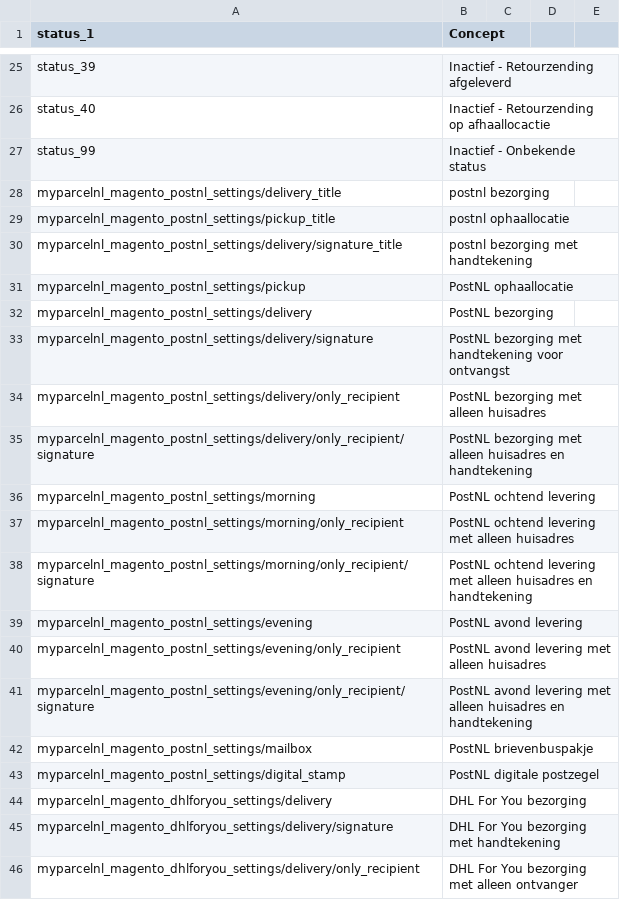
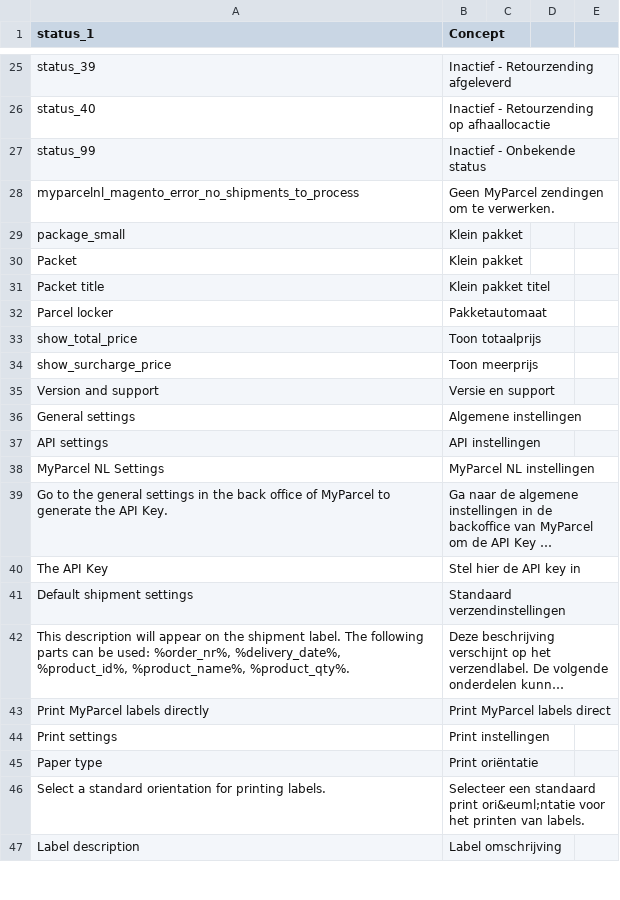
Before and after one commit to myparcelnl/magento, a CSV file: i18n/nl_NL.csv, drawn as a sheet; only a part is shown, gaps mark what is left out; the shorter side is filled out with more unchanged rows; long unchanged cells end in …; the diff covers the shown part only.

Commit message:
fix(v5): cleanup translations

```diff
--- a/i18n/nl_NL.csv
+++ b/i18n/nl_NL.csv
@@ -27,20 +27 @@ status_40,Inactief - Retourzending op afhaallocactie
 status_99,Inactief - Onbekende status
-myparcelnl_magento_postnl_settings/delivery_title, postnl bezorging
-myparcelnl_magento_postnl_settings/pickup_title, postnl ophaallocatie
-myparcelnl_magento_postnl_settings/delivery/signature_title, postnl bezorging met handtekening
-myparcelnl_magento_postnl_settings/pickup, PostNL ophaallocatie
-myparcelnl_magento_postnl_settings/delivery, PostNL bezorging
-myparcelnl_magento_postnl_settings/delivery/signature, PostNL bezorging met handtekening voor ontvangst
-myparcelnl_magento_postnl_settings/delivery/only_recipient, PostNL bezorging met alleen huisadres
-myparcelnl_magento_postnl_settings/delivery/only_recipient/signature, PostNL bezorging met alleen huisadres en handtekening
-myparcelnl_magento_postnl_settings/morning, PostNL ochtend levering
-myparcelnl_magento_postnl_settings/morning/only_recipient, PostNL ochtend levering met alleen huisadres
-myparcelnl_magento_postnl_settings/morning/only_recipient/signature, PostNL ochtend levering met alleen huisadres en handtekening
-myparcelnl_magento_postnl_settings/evening, PostNL avond levering
-myparcelnl_magento_postnl_settings/evening/only_recipient, PostNL avond levering met alleen huisadres
-myparcelnl_magento_postnl_settings/evening/only_recipient/signature, PostNL avond levering met alleen huisadres en handtekening
-myparcelnl_magento_postnl_settings/mailbox, PostNL brievenbuspakje
-myparcelnl_magento_postnl_settings/digital_stamp, PostNL digitale postzegel
-myparcelnl_magento_dhlforyou_settings/delivery, DHL For You bezorging
-myparcelnl_magento_dhlforyou_settings/delivery/signature, DHL For You bezorging met handtekening
-myparcelnl_magento_dhlforyou_settings/delivery/only_recipient, DHL For You bezorging met alleen ontvanger
```
Also changed, not shown: 12 removed rows elsewhere in this file, i18n/en_US.csv, i18n/fr_FR.csv.
